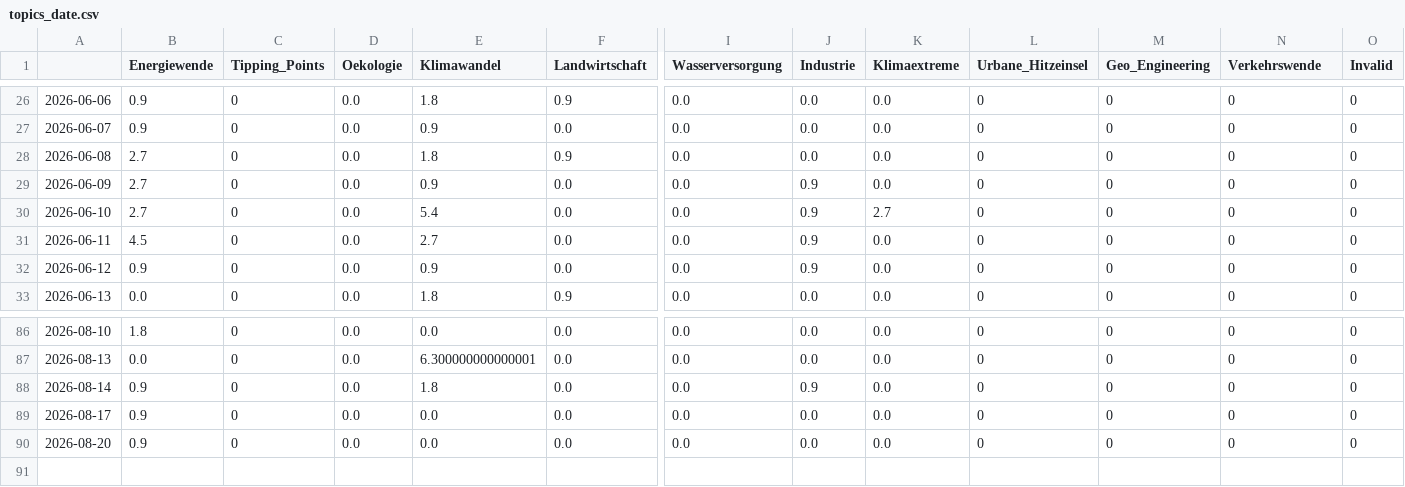
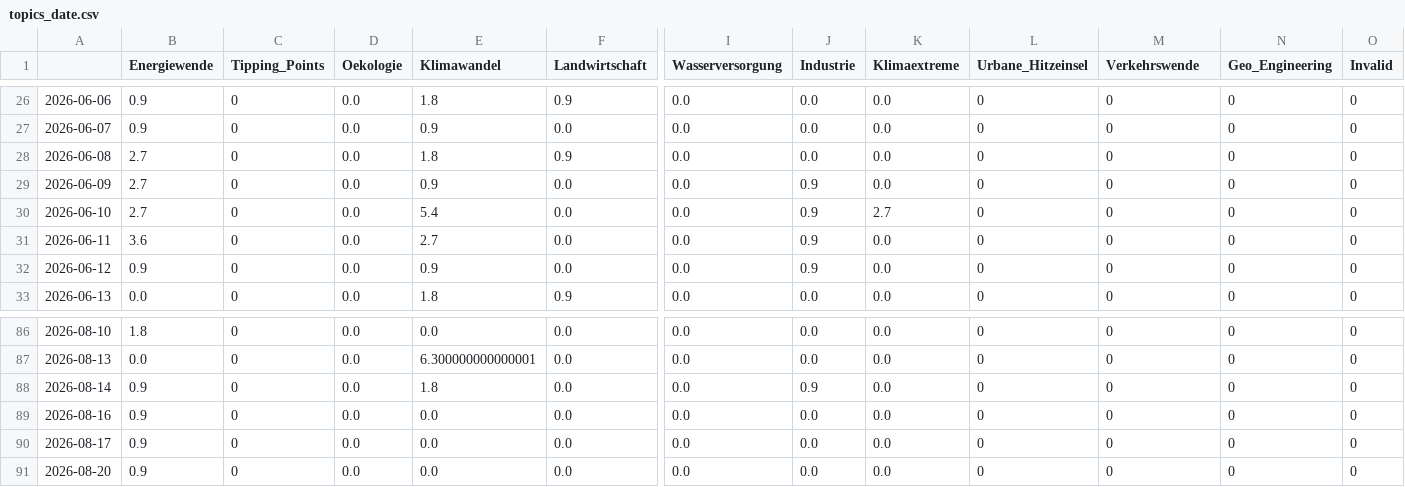
Before and after one commit to daschu83-news/climateIsComing, a CSV file: csv/topics_date.csv, drawn as a sheet; only a part is shown, gaps mark what is left out; rows hold the shown columns only; the diff names each change by its address in the sheet, - before the commit and + after, or states it on an @@ line.

```diff
--- a/csv/topics_date.csv
+++ b/csv/topics_date.csv
-M1: Geo_Engineering
+M1: Verkehrswende
-N1: Verkehrswende
+N1: Geo_Engineering
-B31 (Energiewende): 4.5
+B31 (Energiewende): 3.6
+row 89: 2026-08-16 | 0.9 | 0 | 0.0 | 0.0 | 0.0 | 0.0 | 0.0 | 0.0 | 0 | 0 | 0 | 0
```
Also changed, not shown: 5 other files.
